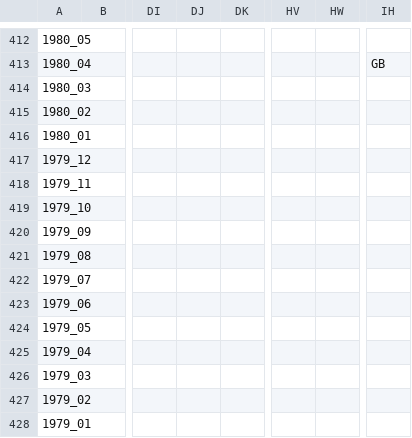
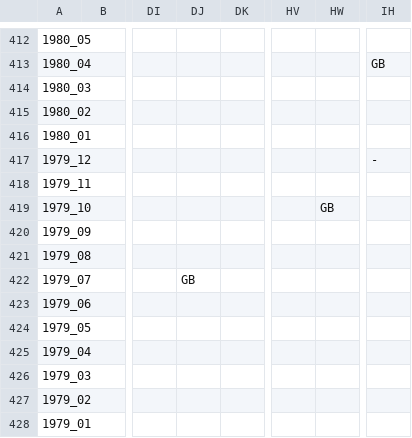
Before and after one commit to andrewebert/map, a CSV file: data/owner.csv, drawn as a sheet; only a part is shown, gaps mark what is left out; the diff names each change by its address in the sheet, - before the commit and + after, or states it on an @@ line.

```diff
--- a/data/owner.csv
+++ b/data/owner.csv
-IH417: (empty)
+IH417: -
-HW419: (empty)
+HW419: GB
-DJ422: (empty)
+DJ422: GB
```
Also changed, not shown: data/disputed.csv, data/flag.csv, 9 other files.
